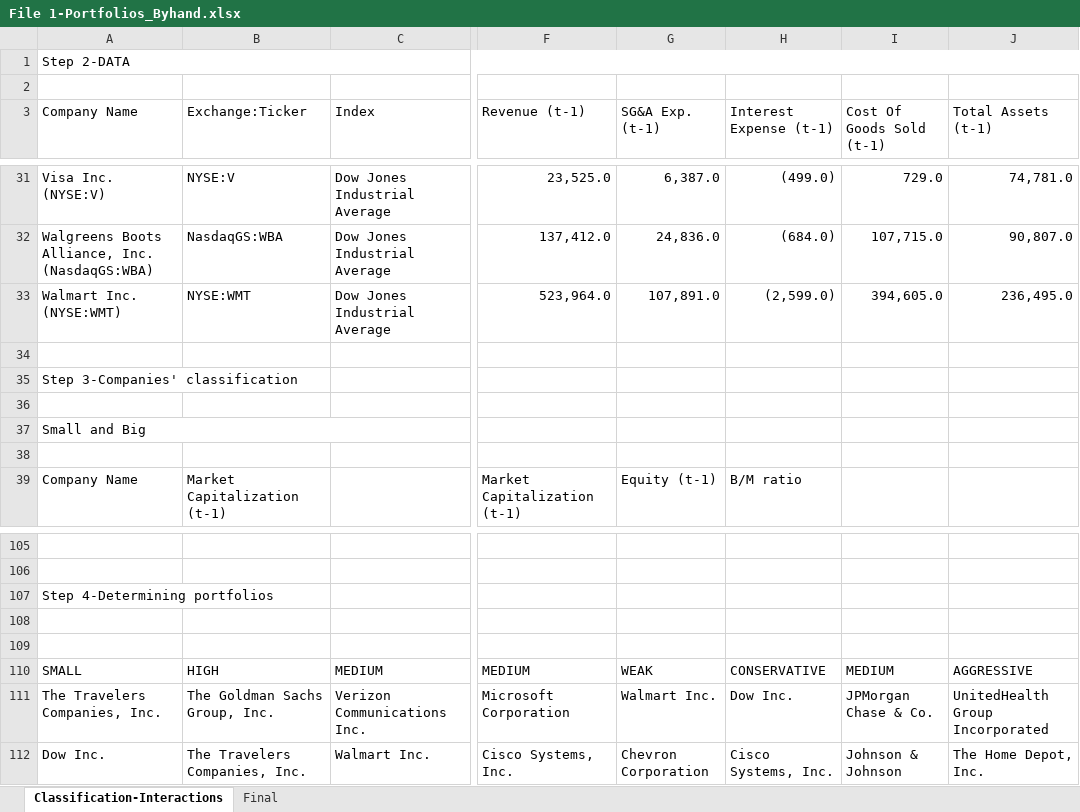
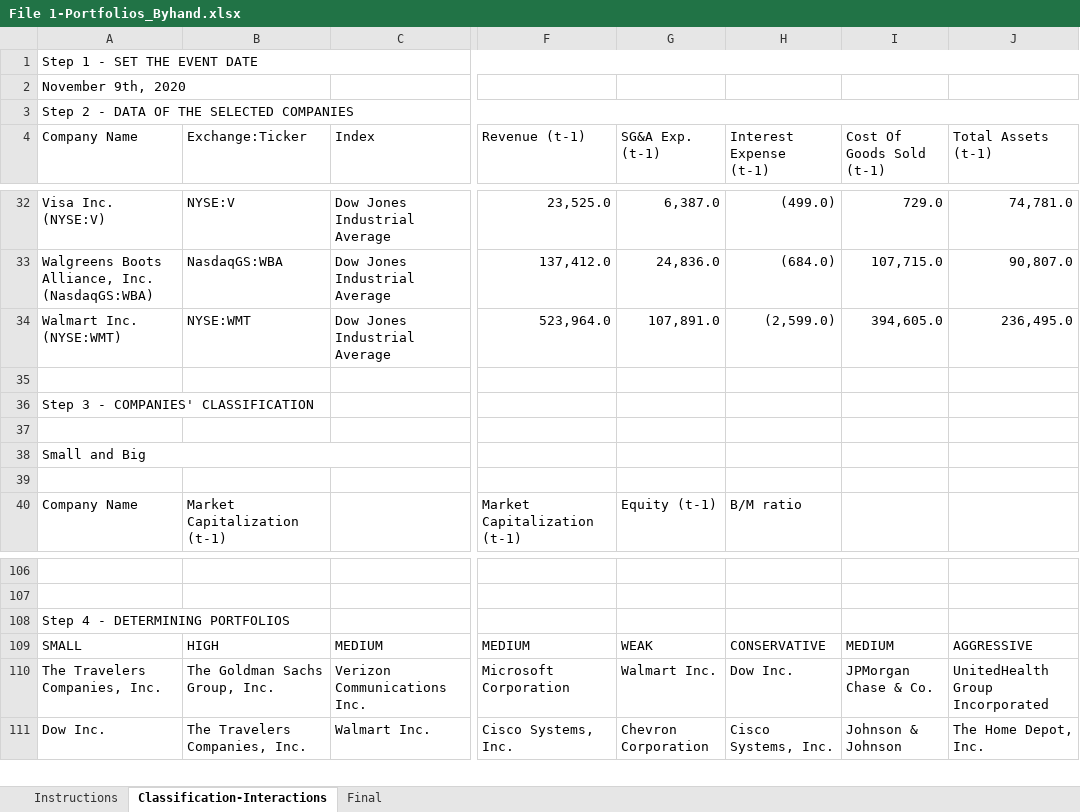
Before and after one commit to vanessaserrano/EventStudies4Finance, an Excel workbook: File 1-Portfolios_Byhand.xlsx, sheet Classification-Interactions, drawn as a sheet; only a part is shown, gaps mark what is left out; values as stored, in another font and other column widths than the file's, no cell formats; conditional formats not drawn; removed rows and columns are numbered as before the commit, all else as after; rows hold the shown columns only; ↵ is a line break in a cell; the diff names each change by its address in the sheet, - before the commit and + after, or states it on an @@ line.

```diff
--- a/File 1-Portfolios_Byhand.xlsx (sheet Classification-Interactions)
+++ b/File 1-Portfolios_Byhand.xlsx (sheet Classification-Interactions)
+sheet tab: Instructions
-A1 (Company Name): Step 2-DATA
+A1 (Company Name): Step 1 - SET THE EVENT DATE
-A2 (Company Name): (empty)
+A2 (Company Name): November 9th, 2020
+row 3: Step 2 - DATA OF THE SELECTED COMPANIES
-H4: Interest Expense (t-1)
+H4: Interest Expense ↵ (t-1)
-A36 (Company Name): Step 3-Companies' classification
+A36 (Company Name): Step 3 - COMPANIES' CLASSIFICATION
-A108 (Company Name): Step 4-Determining portfolios
+A108 (Company Name): Step 4 - DETERMINING PORTFOLIOS
-row 108: (empty)
-row 109: (empty)
```
Also changed, not shown: sheet Final, cell formats, formulas that keep their value, 3 other files.
